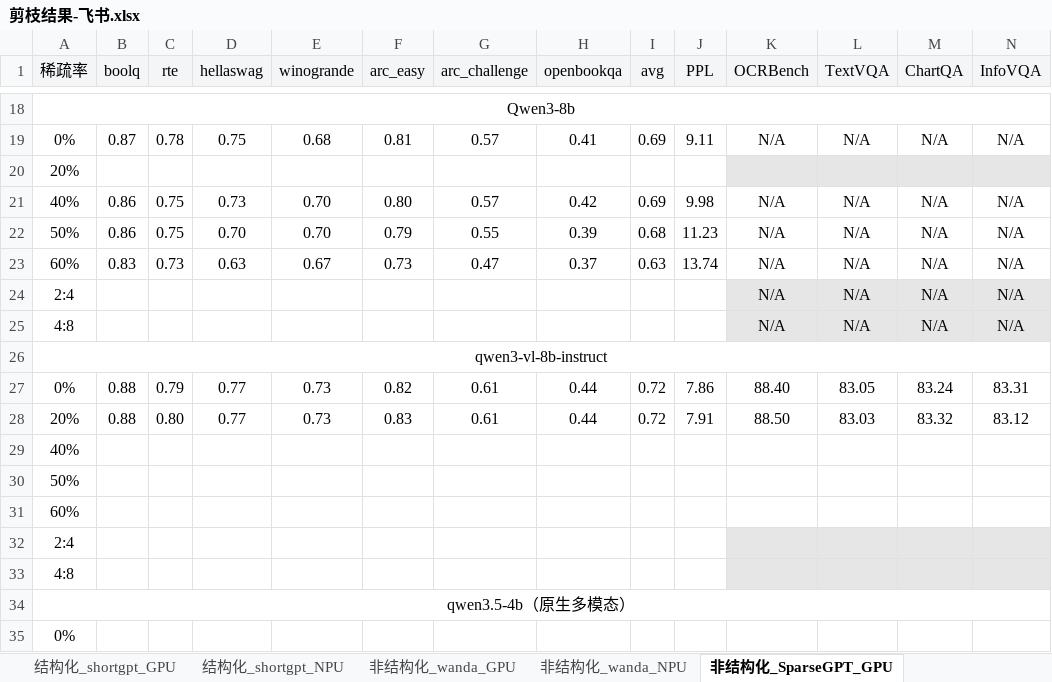
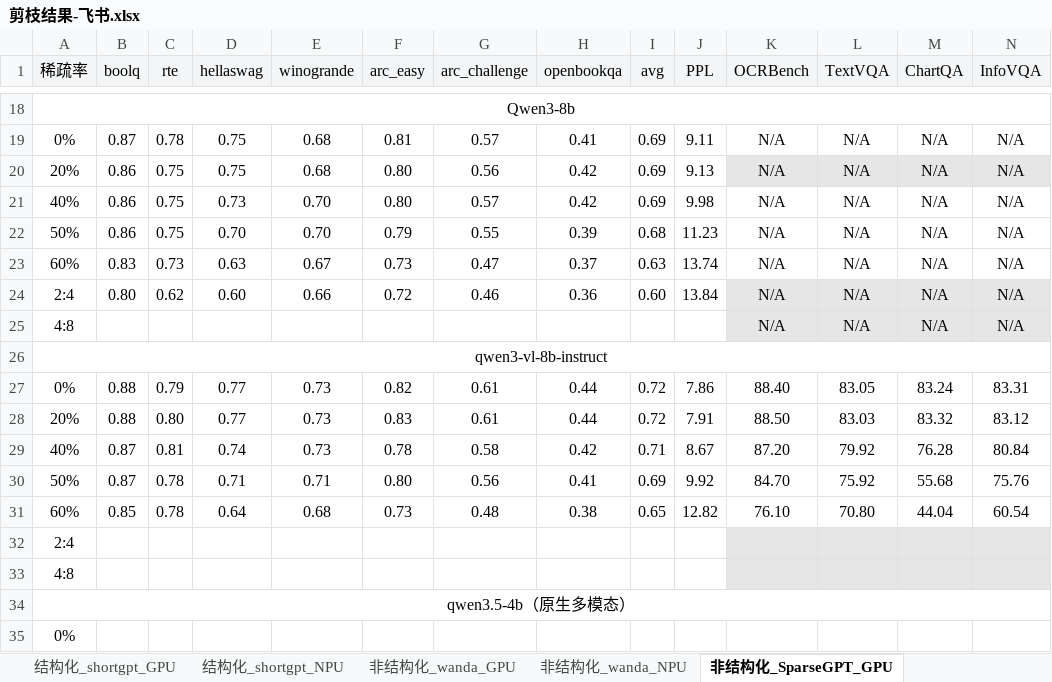
Before and after one commit to MAC-AutoML/MindPipe, an Excel workbook: 剪枝结果-飞书.xlsx, sheet 非结构化_SparseGPT_GPU, drawn as a sheet; only a part is shown, gaps mark what is left out; values as stored, in another font and other column widths than the file's, no borders; removed rows and columns are numbered as before the commit, all else as after; rows hold the shown columns only; the diff covers the shown part only; the diff names each change by its address in the sheet, - before the commit and + after, or states it on an @@ line.

```diff
--- a/剪枝结果-飞书.xlsx (sheet 非结构化_SparseGPT_GPU)
+++ b/剪枝结果-飞书.xlsx (sheet 非结构化_SparseGPT_GPU)
-row 20: 20%
+row 20: 20% | 0.86 | 0.75 | 0.75 | 0.68 | 0.80 | 0.56 | 0.42 | 0.69 | 9.13 | N/A | N/A | N/A | N/A
-B24 (boolq): (empty)
+B24 (boolq): 0.80
-C24 (rte): (empty)
+C24 (rte): 0.62
-D24 (hellaswag): (empty)
+D24 (hellaswag): 0.60
-E24 (winogrande): (empty)
+E24 (winogrande): 0.66
-F24 (arc_easy): (empty)
+F24 (arc_easy): 0.72
-G24 (arc_challenge): (empty)
+G24 (arc_challenge): 0.46
-H24 (openbookqa): (empty)
+H24 (openbookqa): 0.36
-I24 (avg): (empty)
+I24 (avg): 0.60
-J24 (PPL): (empty)
+J24 (PPL): 13.84
-row 29: 40%
-row 30: 50%
-row 31: 60%
+row 29: 40% | 0.87 | 0.81 | 0.74 | 0.73 | 0.78 | 0.58 | 0.42 | 0.71 | 8.67 | 87.20 | 79.92 | 76.28 | 80.84
+row 30: 50% | 0.87 | 0.78 | 0.71 | 0.71 | 0.80 | 0.56 | 0.41 | 0.69 | 9.92 | 84.70 | 75.92 | 55.68 | 75.76
+row 31: 60% | 0.85 | 0.78 | 0.64 | 0.68 | 0.73 | 0.48 | 0.38 | 0.65 | 12.82 | 76.10 | 70.80 | 44.04 | 60.54
```
Also changed, not shown: 18 edited cells elsewhere in this sheet, sheet 非结构化_alps_GPU, sheet 非结构化_wanda_GPU, sheet 非结构化_alps_NPU, sheet 结构化_llm-pruner_GPU, sheet 结构化_wanda_sp_GPU, sheet 结构化_shortgpt_GPU, 3 more sheets, 2 other files.
